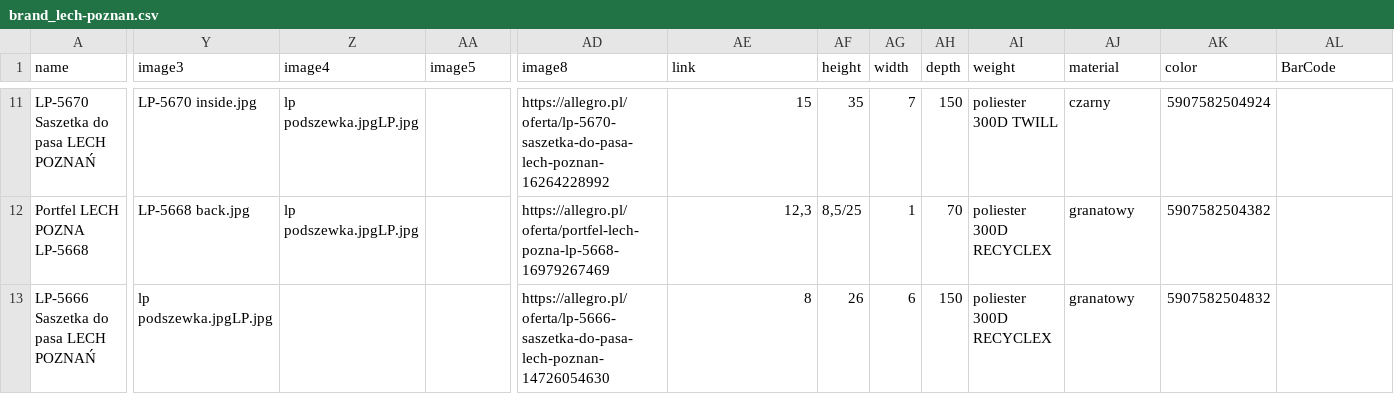
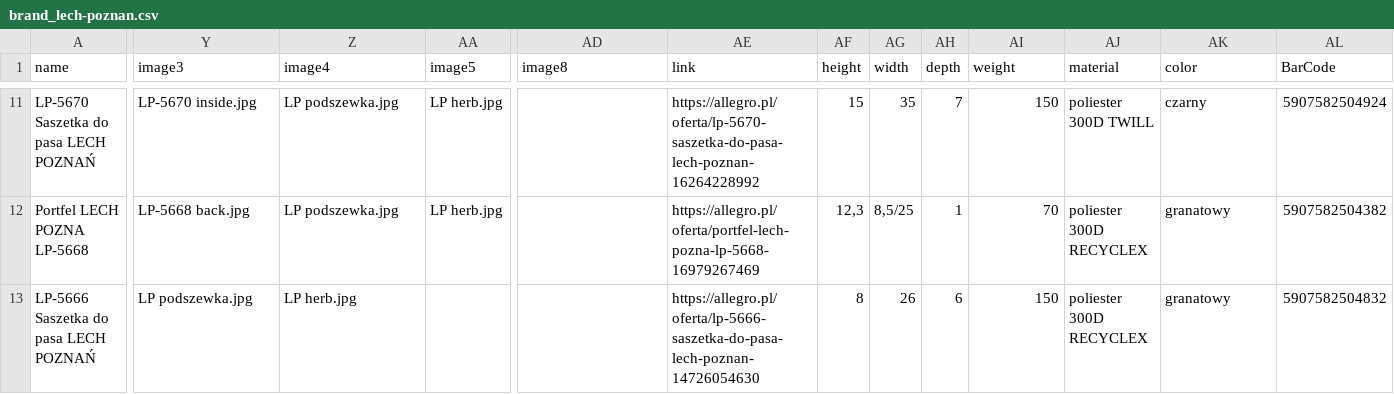
Before and after one commit to B2azil/WebPage-TryBSPOL, a CSV file: brand/brand_lech-poznan.csv, drawn as a sheet; only a part is shown, gaps mark what is left out; the diff covers the shown part only; the diff names each change by its address in the sheet, - before the commit and + after, or states it on an @@ line.

```diff
--- a/brand/brand_lech-poznan.csv
+++ b/brand/brand_lech-poznan.csv
-Z11:Z12 (image4): lp podszewka.jpgLP.jpg
+Z11:Z12 (image4): LP podszewka.jpg
-AA11:AA12 (image5): (empty)
+AA11:AA12 (image5): LP herb.jpg
-AD11 (image8): https://allegro.pl/oferta/lp-5670-saszetka-do-pasa-lech-poznan-16264228992
+AD11 (image8): (empty)
-AE11 (link): 15
+AE11 (link): https://allegro.pl/oferta/lp-5670-saszetka-do-pasa-lech-poznan-16264228992
-AF11 (height): 35
+AF11 (height): 15
-AG11 (width): 7
+AG11 (width): 35
-AH11 (depth): 150
+AH11 (depth): 7
-AI11 (weight): poliester 300D TWILL
+AI11 (weight): 150
-AJ11 (material): czarny
+AJ11 (material): poliester 300D TWILL
-AK11 (color): 5907582504924
+AK11 (color): czarny
-AL11 (BarCode): (empty)
+AL11 (BarCode): 5907582504924
-AD12 (image8): https://allegro.pl/oferta/portfel-lech-pozna-lp-5668-16979267469
+AD12 (image8): (empty)
-AE12 (link): 12,3
+AE12 (link): https://allegro.pl/oferta/portfel-lech-pozna-lp-5668-16979267469
-AF12 (height): 8,5/25
+AF12 (height): 12,3
-AG12 (width): 1
+AG12 (width): 8,5/25
-AH12 (depth): 70
+AH12 (depth): 1
-AI12 (weight): poliester 300D RECYCLEX
+AI12 (weight): 70
-AJ12:AJ13 (material): granatowy
+AJ12:AJ13 (material): poliester 300D RECYCLEX
-AK12 (color): 5907582504382
+AK12 (color): granatowy
-AL12 (BarCode): (empty)
+AL12 (BarCode): 5907582504382
-Y13 (image3): lp podszewka.jpgLP.jpg
+Y13 (image3): LP podszewka.jpg
-Z13 (image4): (empty)
+Z13 (image4): LP herb.jpg
-AD13 (image8): https://allegro.pl/oferta/lp-5666-saszetka-do-pasa-lech-poznan-14726054630
+AD13 (image8): (empty)
-AE13 (link): 8
+AE13 (link): https://allegro.pl/oferta/lp-5666-saszetka-do-pasa-lech-poznan-14726054630
-AF13 (height): 26
+AF13 (height): 8
-AG13 (width): 6
+AG13 (width): 26
-AH13 (depth): 150
+AH13 (depth): 6
-AI13 (weight): poliester 300D RECYCLEX
+AI13 (weight): 150
-AK13 (color): 5907582504832
+AK13 (color): granatowy
-AL13 (BarCode): (empty)
+AL13 (BarCode): 5907582504832
```
Also changed, not shown: 139 edited cells elsewhere in this file.
